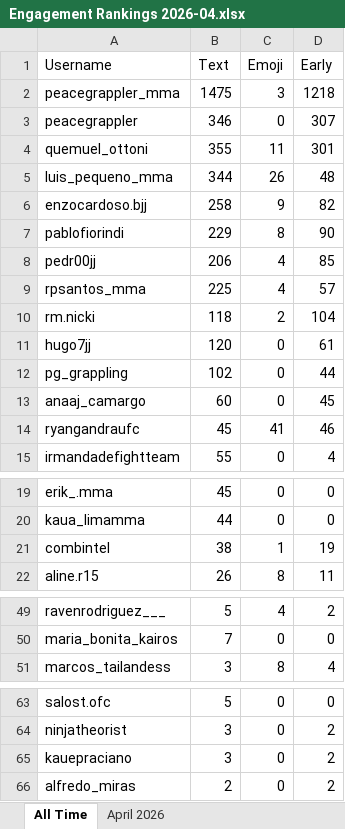
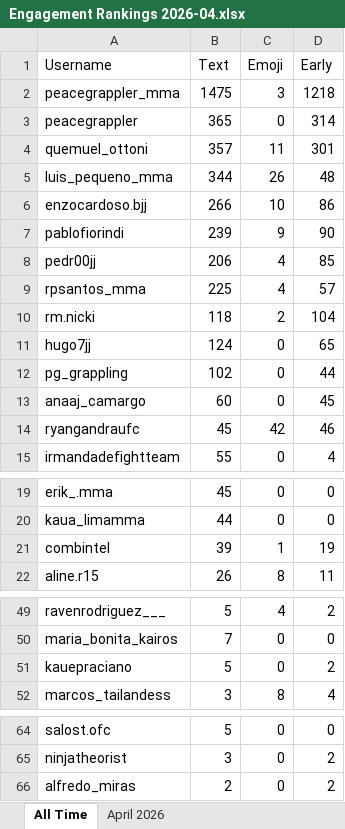
Before and after one commit to paxlucta/peace-grappler, an Excel workbook: Engagement Rankings 2026-04.xlsx, sheet All Time, drawn as a sheet; only a part is shown, gaps mark what is left out; values as stored, in another font and other column widths than the file's, no borders; removed rows and columns are numbered as before the commit, all else as after; the diff names each change by its address in the sheet, - before the commit and + after, or states it on an @@ line.

```diff
--- a/Engagement Rankings 2026-04.xlsx (sheet All Time)
+++ b/Engagement Rankings 2026-04.xlsx (sheet All Time)
-B3 (Text): 346
+B3 (Text): 365
-D3 (Early): 307
+D3 (Early): 314
-B4 (Text): 355
+B4 (Text): 357
-B6 (Text): 258
+B6 (Text): 266
-C6 (Emoji): 9
+C6 (Emoji): 10
-D6 (Early): 82
+D6 (Early): 86
-B7 (Text): 229
+B7 (Text): 239
-C7 (Emoji): 8
+C7 (Emoji): 9
-B11 (Text): 120
+B11 (Text): 124
-D11 (Early): 61
+D11 (Early): 65
-C14 (Emoji): 41
+C14 (Emoji): 42
-B21 (Text): 38
+B21 (Text): 39
+row 51: kauepraciano | 5 | 0 | 2
-row 65: kauepraciano | 3 | 0 | 2
```
Also changed, not shown: sheet April 2026, Engagement Rankings.xlsx, 8 other files.
